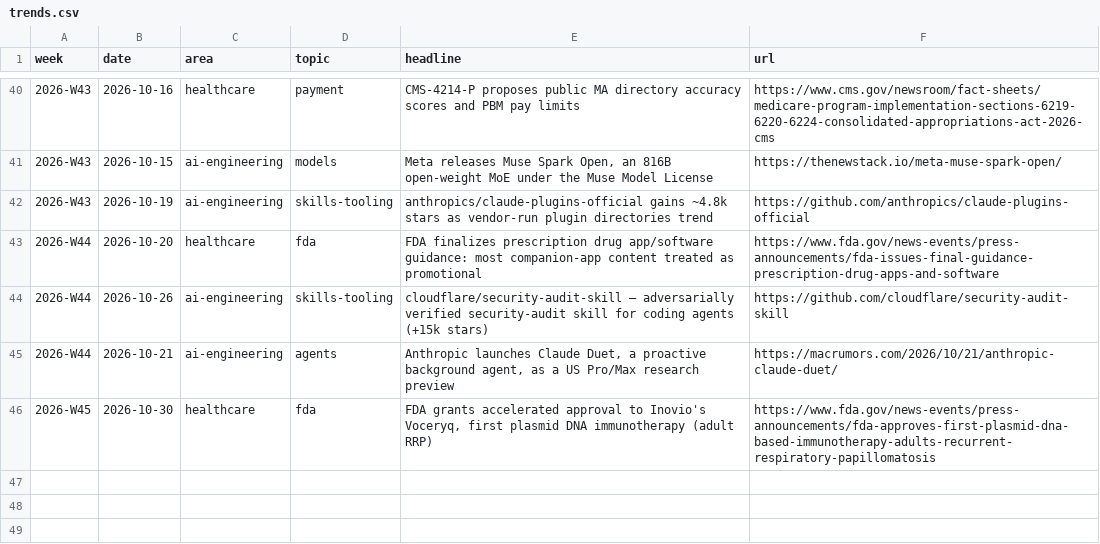
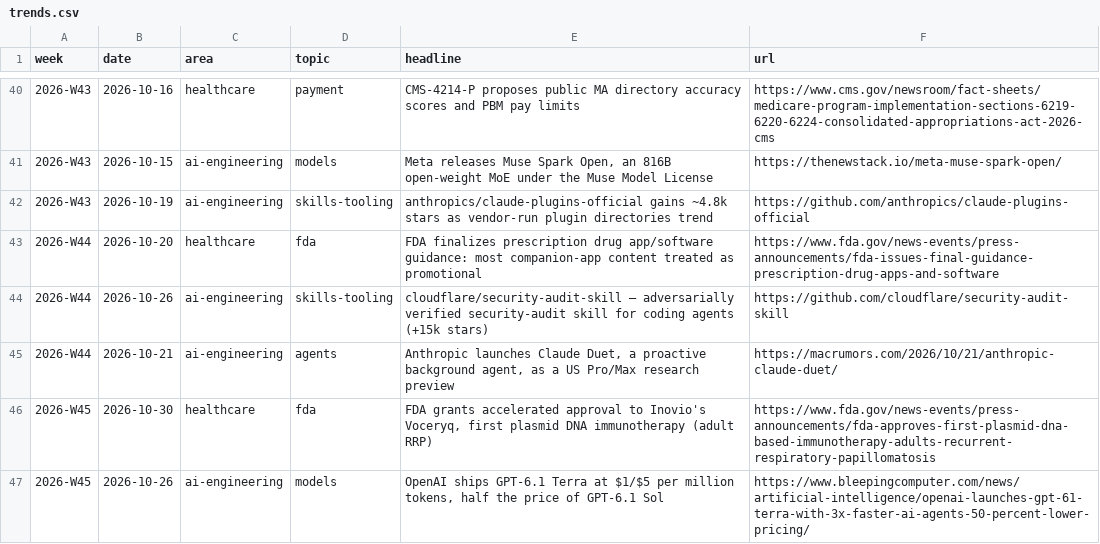
Before and after one commit to mnaye/mai_pkb, a CSV file: data/trends.csv, drawn as a sheet; only a part is shown, gaps mark what is left out; the diff names each change by its address in the sheet, - before the commit and + after, or states it on an @@ line.

```diff
--- a/data/trends.csv
+++ b/data/trends.csv
+row 47: 2026-W45 | 2026-10-26 | ai-engineering | models | OpenAI ships GPT-6.1 Terra at $1/$5 per million tokens, half the price of GPT-6.1 Sol | https://www.bleepingcomputer.com/news/artificial-intelligence/openai-launches-gpt-61-terra-with-3x-faster-ai-agents-50-percent-lower-pricing/
```
Also changed, not shown: 2 other files.
